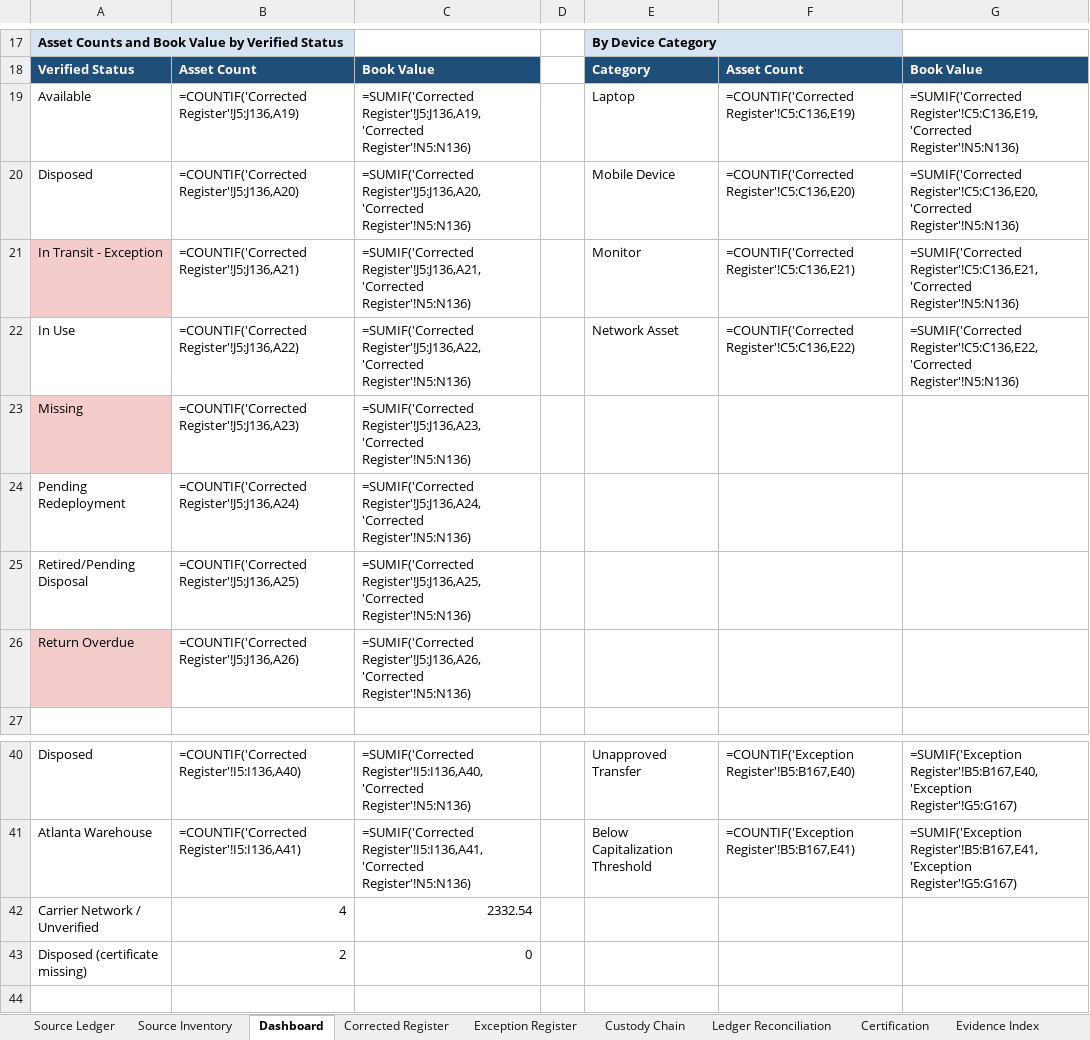
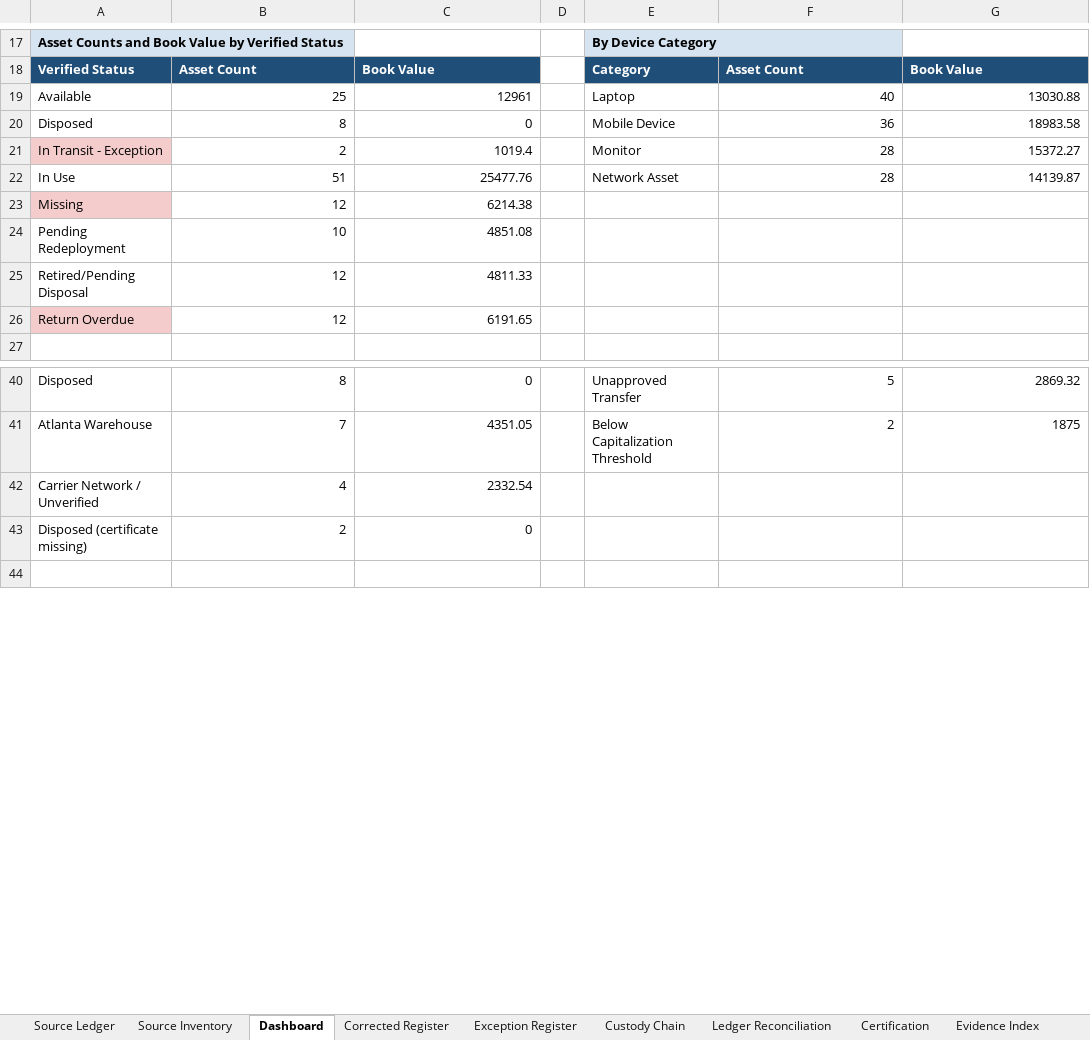
Before and after one commit to EtienneFokou-E18560/Meridian_IT_Asset_Reconciliation, an Excel workbook: Yanou_IT_Asset_Reconciliation.xlsx, sheet Dashboard, drawn as a sheet; only a part is shown, gaps mark what is left out; values as stored, in another font and other column widths than the file's, no borders; formulas without a stored value are shown as written; the diff covers the shown part only; the diff names each change by its address in the sheet, - before the commit and + after, or states it on an @@ line.

```diff
--- a/Yanou_IT_Asset_Reconciliation.xlsx (sheet Dashboard)
+++ b/Yanou_IT_Asset_Reconciliation.xlsx (sheet Dashboard)
-B19: =COUNTIF('Corrected Register'!J5:J136,A19)
+B19: 25
-C19: =SUMIF('Corrected Register'!J5:J136,A19,'Corrected Register'!N5:N136)
+C19: 12961
-F19: =COUNTIF('Corrected Register'!C5:C136,E19)
+F19: 40
-G19: =SUMIF('Corrected Register'!C5:C136,E19,'Corrected Register'!N5:N136)
+G19: 13030.88
-B20: =COUNTIF('Corrected Register'!J5:J136,A20)
+B20: 8
-C20: =SUMIF('Corrected Register'!J5:J136,A20,'Corrected Register'!N5:N136)
+C20: 0
-F20: =COUNTIF('Corrected Register'!C5:C136,E20)
+F20: 36
-G20: =SUMIF('Corrected Register'!C5:C136,E20,'Corrected Register'!N5:N136)
+G20: 18983.58
-B21: =COUNTIF('Corrected Register'!J5:J136,A21)
+B21: 2
-C21: =SUMIF('Corrected Register'!J5:J136,A21,'Corrected Register'!N5:N136)
+C21: 1019.4
-F21: =COUNTIF('Corrected Register'!C5:C136,E21)
+F21: 28
-G21: =SUMIF('Corrected Register'!C5:C136,E21,'Corrected Register'!N5:N136)
+G21: 15372.27
-B22: =COUNTIF('Corrected Register'!J5:J136,A22)
+B22: 51
-C22: =SUMIF('Corrected Register'!J5:J136,A22,'Corrected Register'!N5:N136)
+C22: 25477.76
-F22: =COUNTIF('Corrected Register'!C5:C136,E22)
+F22: 28
-G22: =SUMIF('Corrected Register'!C5:C136,E22,'Corrected Register'!N5:N136)
+G22: 14139.87
-B23: =COUNTIF('Corrected Register'!J5:J136,A23)
+B23: 12
-C23: =SUMIF('Corrected Register'!J5:J136,A23,'Corrected Register'!N5:N136)
+C23: 6214.38
-B24: =COUNTIF('Corrected Register'!J5:J136,A24)
+B24: 10
-C24: =SUMIF('Corrected Register'!J5:J136,A24,'Corrected Register'!N5:N136)
+C24: 4851.08
-B25: =COUNTIF('Corrected Register'!J5:J136,A25)
+B25: 12
-C25: =SUMIF('Corrected Register'!J5:J136,A25,'Corrected Register'!N5:N136)
+C25: 4811.33
-B26: =COUNTIF('Corrected Register'!J5:J136,A26)
+B26: 12
-C26: =SUMIF('Corrected Register'!J5:J136,A26,'Corrected Register'!N5:N136)
+C26: 6191.65
-B40: =COUNTIF('Corrected Register'!I5:I136,A40)
+B40: 8
-C40: =SUMIF('Corrected Register'!I5:I136,A40,'Corrected Register'!N5:N136)
+C40: 0
-F40: =COUNTIF('Exception Register'!B5:B167,E40)
+F40: 5
-G40: =SUMIF('Exception Register'!B5:B167,E40,'Exception Register'!G5:G167)
+G40: 2869.32
-B41: =COUNTIF('Corrected Register'!I5:I136,A41)
+B41: 7
-C41: =SUMIF('Corrected Register'!I5:I136,A41,'Corrected Register'!N5:N136)
+C41: 4351.05
-F41: =COUNTIF('Exception Register'!B5:B167,E41)
+F41: 2
-G41: =SUMIF('Exception Register'!B5:B167,E41,'Exception Register'!G5:G167)
+G41: 1875
```
Also changed, not shown: 32 edited cells elsewhere in this sheet, Meridian_IT_Asset_Reconciliation.xlsx, 5 other files.
